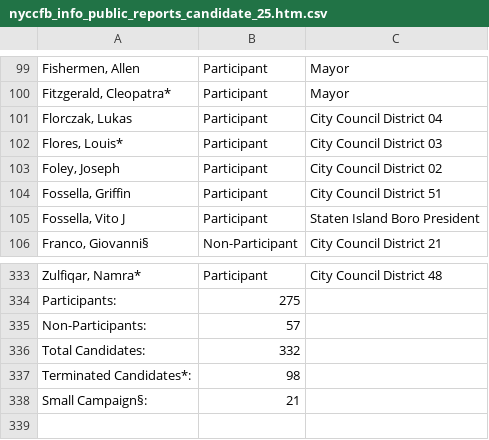
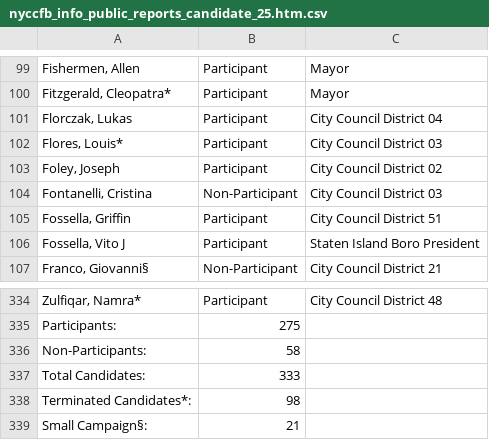
Before and after one commit to fedex1/campaign-tracker, a CSV file: nyccfb_info_public_reports_candidate_25.htm.csv, drawn as a sheet; only a part is shown, gaps mark what is left out; addresses are those after the commit; the diff names each change by its address in the sheet, - before the commit and + after, or states it on an @@ line.

```diff
--- a/nyccfb_info_public_reports_candidate_25.htm.csv
+++ b/nyccfb_info_public_reports_candidate_25.htm.csv
+row 104: Fontanelli, Cristina | Non-Participant | City Council District 03
-B336: 57
+B336: 58
-B337: 332
+B337: 333
```
Also changed, not shown: 1 other file.
